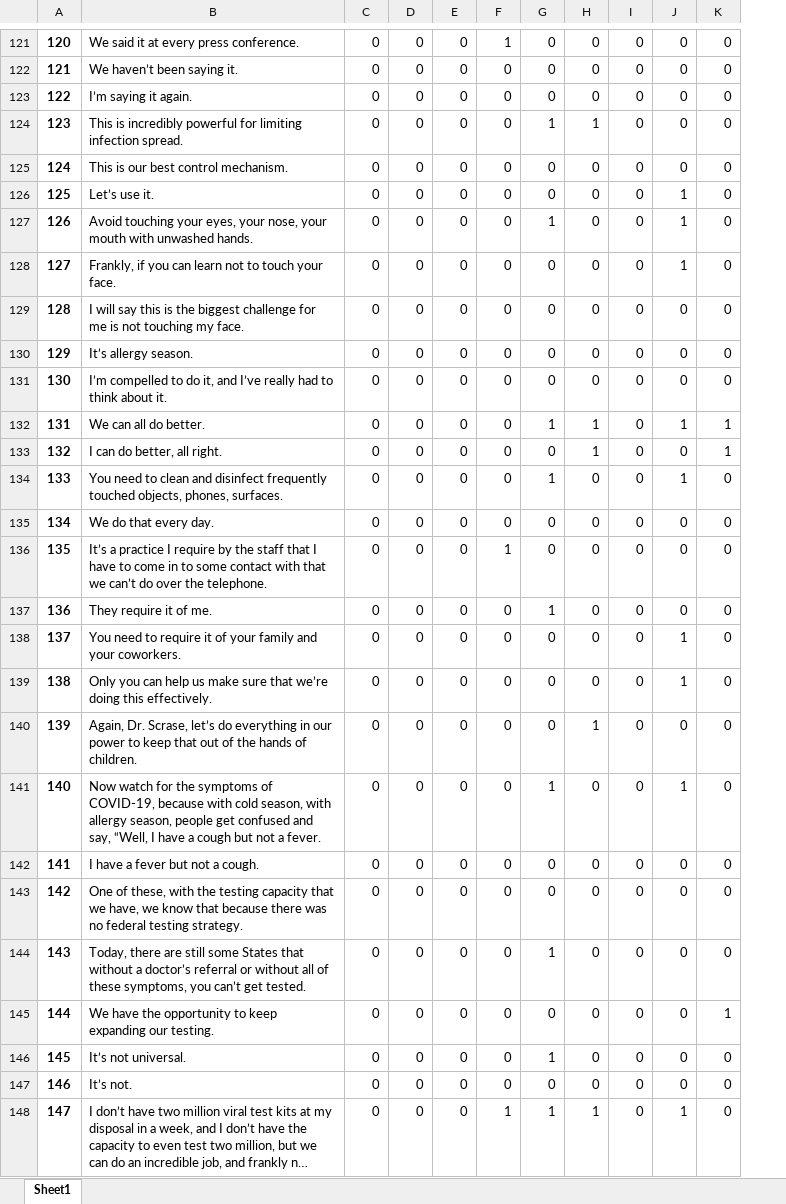
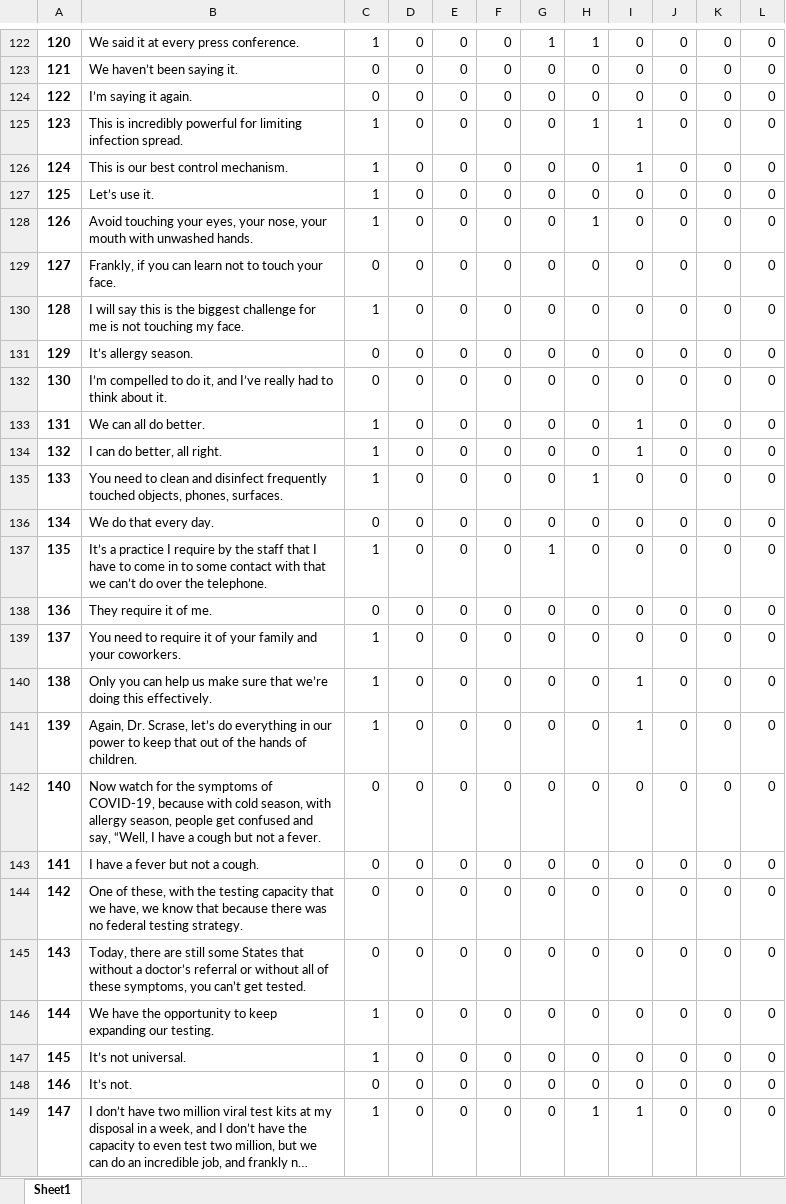
Before and after one commit to DataScienceLabFHSWF/CharismaAI, an Excel workbook: test_speeches/predictions/Coding_Differneces_5_AI.xlsx, sheet Sheet1, drawn as a sheet; only a part is shown, gaps mark what is left out; long unchanged cells end in …; values as stored, in another font and other column widths than the file's, no borders; addresses are those after the commit; the diff covers the shown part only; the diff names each change by its address in the sheet, - before the commit and + after, or states it on an @@ line.

```diff
--- a/test_speeches/predictions/Coding_Differneces_5_AI.xlsx (sheet Sheet1)
+++ b/test_speeches/predictions/Coding_Differneces_5_AI.xlsx (sheet Sheet1)
+column C, rows 122-149: 1 | 0 | 0 | 1 | 1 | 1 | 1 | 0 | 1 | 0 | 0 | 1 | 1 | 1 | 0 | 1 | 0 | 1 | 1 | 1 | 0 | 0 | 0 | 0 | 1 | 1 | 0 | 1
-H122: 0
+H122: 1
-I126: 0
+I126: 1
-K127:K129: 1
+K127:K129: 0
-H133: 1
+H133: 0
-K133: 1
+K133: 0
-L133:L134: 1
+L133:L134: 0
-K135: 1
+K135: 0
-H138: 1
+H138: 0
-K139:K140: 1
+K139:K140: 0
-I140: 0
+I140: 1
-H142: 1
+H142: 0
-K142: 1
+K142: 0
-H145: 1
+H145: 0
-L146: 1
+L146: 0
-H147: 1
+H147: 0
-G149: 1
+G149: 0
-K149: 1
+K149: 0
```
Also changed, not shown: 2 added rows, 1 removed row and 157 edited cells elsewhere in this sheet, test_speeches/predictions/Coding_Differneces_118_AI.xlsx, test_speeches/predictions/Coding_Differneces_12_AI.xlsx, 25 other files.
